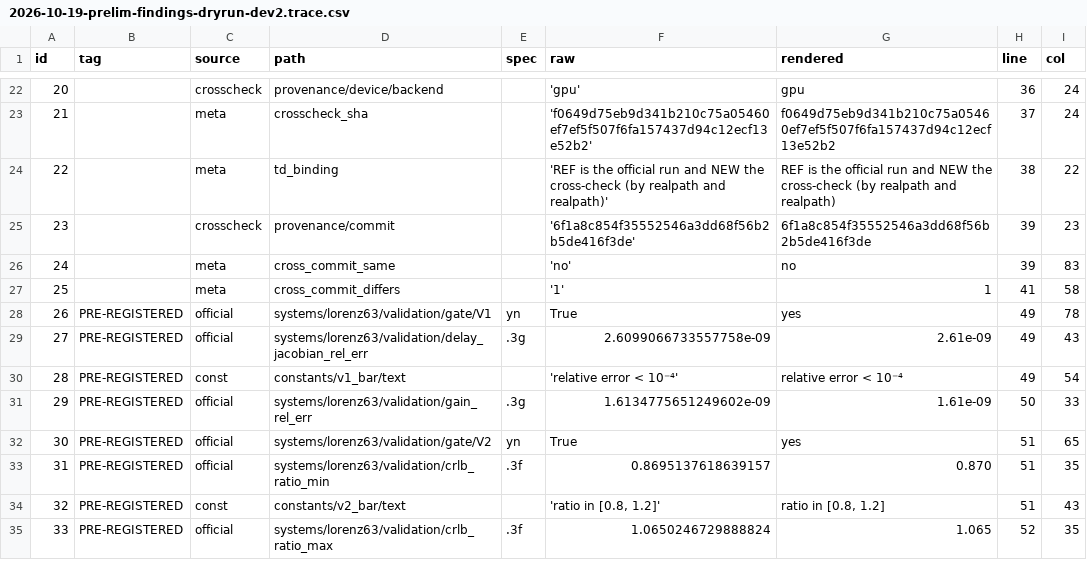
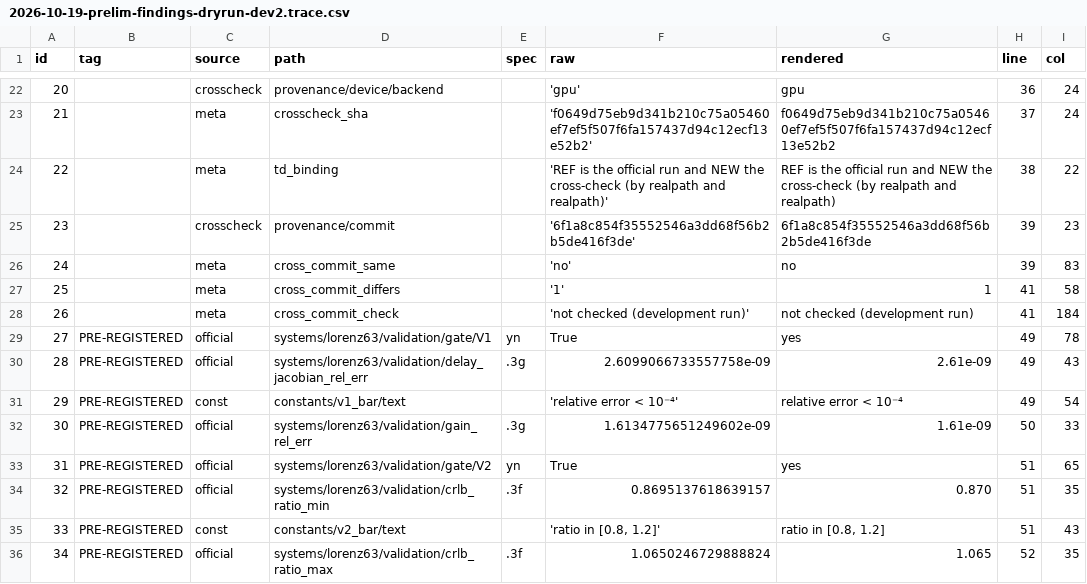
Before and after one commit to IA-Workshop/lpcstudy, a CSV file: docs/agent/notes/2026-10-19-prelim-findings-dryrun-dev2.trace.csv, drawn as a sheet; only a part is shown, gaps mark what is left out; addresses are those after the commit; the diff names each change by its address in the sheet, - before the commit and + after, or states it on an @@ line.

```diff
--- a/docs/agent/notes/2026-10-19-prelim-findings-dryrun-dev2.trace.csv
+++ b/docs/agent/notes/2026-10-19-prelim-findings-dryrun-dev2.trace.csv
+row 28: 26 |  | meta | cross_commit_check |  | 'not checked (development run)' | not checked (development run) | 41 | 184
@@ column A (id) renumbered from row 29 down @@
```
Also changed, not shown: 6 other files.
